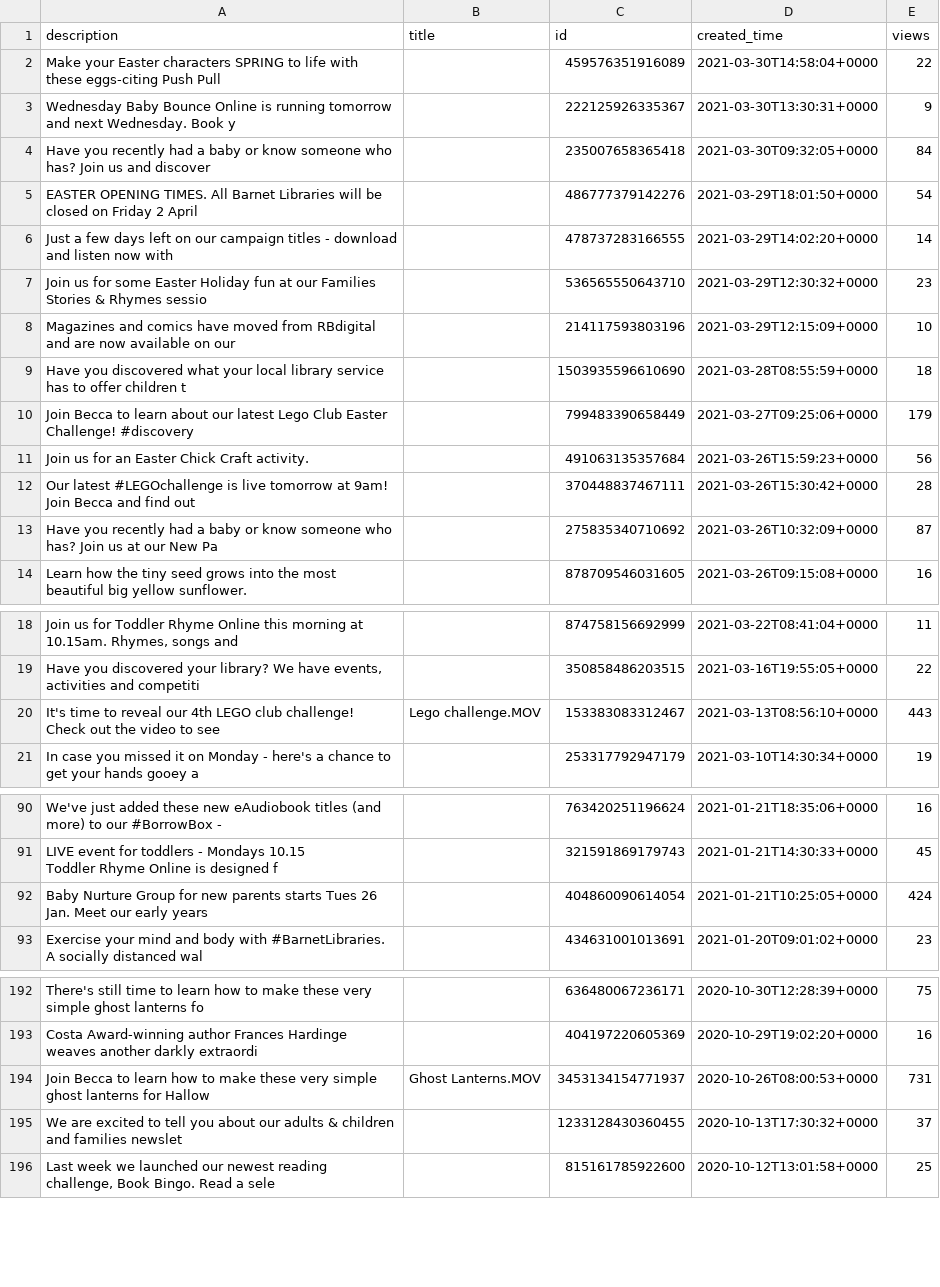
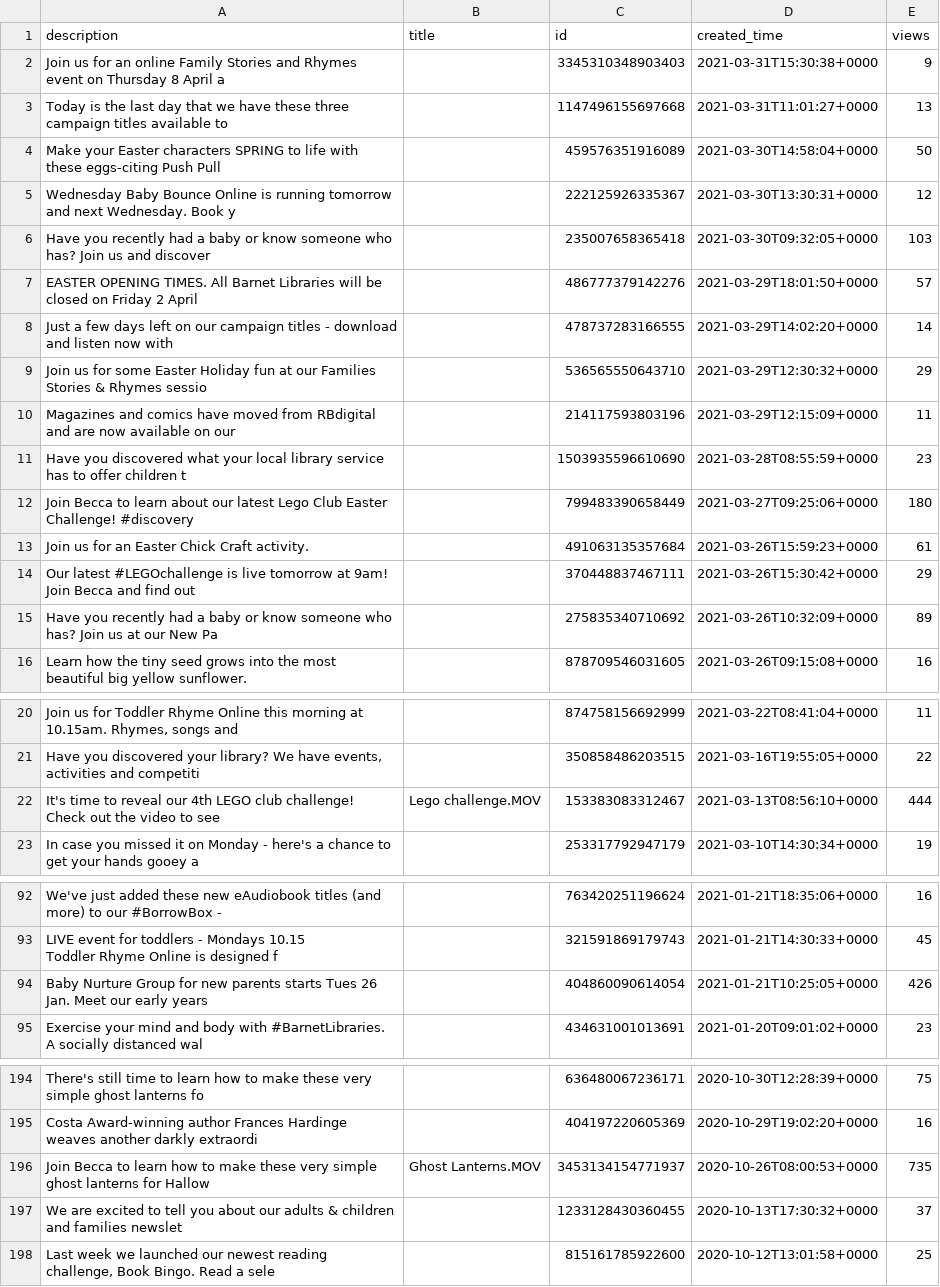
Before and after one commit to 0sumrich/library-dash, a CSV file: src/data/fb-vids.csv, drawn as a sheet; only a part is shown, gaps mark what is left out; addresses are those after the commit; the diff names each change by its address in the sheet, - before the commit and + after, or states it on an @@ line.

```diff
--- a/src/data/fb-vids.csv
+++ b/src/data/fb-vids.csv
+row 2: Join us for an online Family Stories and Rhymes event on Thursday 8 April a |  | 3345310348903403 | 2021-03-31T15:30:38+0000 | 9
+row 3: Today is the last day that we have these three campaign titles available to |  | 1147496155697668 | 2021-03-31T11:01:27+0000 | 13
-E4 (views): 22
+E4 (views): 50
-E5 (views): 9
+E5 (views): 12
-E6 (views): 84
+E6 (views): 103
-E7 (views): 54
+E7 (views): 57
-E9 (views): 23
+E9 (views): 29
-E10 (views): 10
+E10 (views): 11
-E11 (views): 18
+E11 (views): 23
-E12 (views): 179
+E12 (views): 180
-E13 (views): 56
+E13 (views): 61
-E14 (views): 28
+E14 (views): 29
-E15 (views): 87
+E15 (views): 89
-E22 (views): 443
+E22 (views): 444
-E94 (views): 424
+E94 (views): 426
-E196 (views): 731
+E196 (views): 735
```
Also changed, not shown: src/data/yt-totals.csv, src/data/yt-videos.csv.
